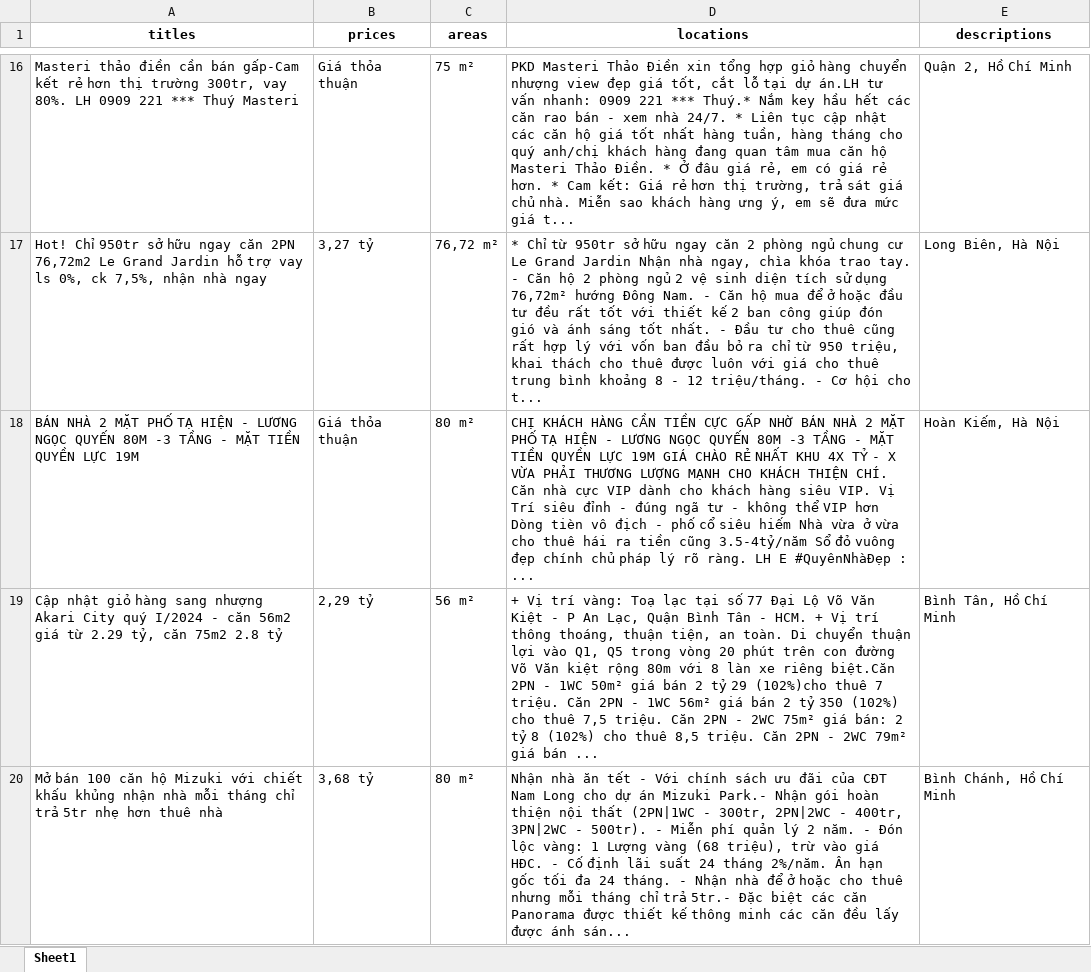
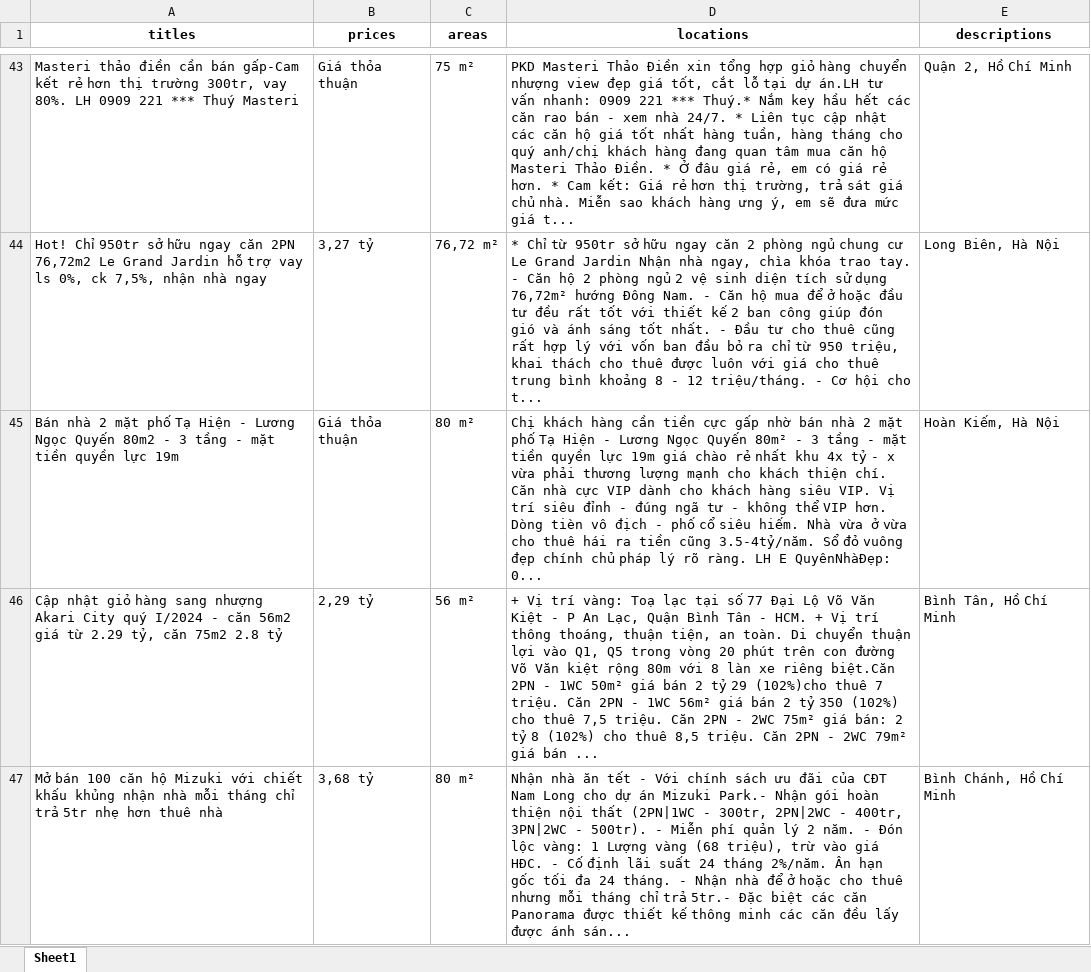
Before and after one commit to tiluxx/Take-home-Assigment, an Excel workbook: Task3/real_estate_data.xlsx, sheet Sheet1, drawn as a sheet; only a part is shown, gaps mark what is left out; values as stored, in another font and other column widths than the file's, no borders; addresses are those after the commit; the diff covers the shown part only; the diff names each change by its address in the sheet, - before the commit and + after, or states it on an @@ line.

```diff
--- a/Task3/real_estate_data.xlsx (sheet Sheet1)
+++ b/Task3/real_estate_data.xlsx (sheet Sheet1)
-A45 (titles): BÁN NHÀ 2 MẶT PHỐ TẠ HIỆN - LƯƠNG NGỌC QUYẾN 80M -3 TẦNG - MẶT TIỀN QUYỀN LỰC 19M
+A45 (titles): Bán nhà 2 mặt phố Tạ Hiện - Lương Ngọc Quyến 80m2 - 3 tầng - mặt tiền quyền lực 19m
-D45 (locations): CHỊ KHÁCH HÀNG CẦN TIỀN CỰC GẤP NHỜ BÁN NHÀ 2 MẶT PHỐ TẠ HIỆN - LƯƠNG NGỌC QUYẾN 80M -3 TẦNG - MẶT TIỀN QUYỀN LỰC 19M GIÁ CHÀO RẺ NHẤT KHU 4X TỶ - X VỪA PHẢI THƯƠNG LƯỢNG MẠNH CHO KHÁCH THIỆN CHÍ. Căn nhà cực VIP dành cho khách hàng siêu VIP. Vị Trí siêu đỉnh - đúng ngã tư - không thể VIP hơn Dòng tièn vô địch - phố cổ siêu hiếm Nhà vừa ở vừa cho thuê hái ra tiền cũng 3.5-4tỷ/năm Sổ đỏ vuông đẹp chính chủ pháp lý rõ ràng. LH E #QuyênNhàĐẹp : ...
+D45 (locations): Chị khách hàng cần tiền cực gấp nhờ bán nhà 2 mặt phố Tạ Hiện - Lương Ngọc Quyến 80m² - 3 tầng - mặt tiền quyền lực 19m giá chào rẻ nhất khu 4x tỷ - x vừa phải thương lượng mạnh cho khách thiện chí. Căn nhà cực VIP dành cho khách hàng siêu VIP. Vị trí siêu đỉnh - đúng ngã tư - không thể VIP hơn. Dòng tièn vô địch - phố cổ siêu hiếm. Nhà vừa ở vừa cho thuê hái ra tiền cũng 3.5-4tỷ/năm. Sổ đỏ vuông đẹp chính chủ pháp lý rõ ràng. LH E QuyênNhàĐẹp: 0...
```
Also changed, not shown: 52 added rows, 52 removed rows, 15 moved rows and 21 edited cells elsewhere in this sheet, 8 other files.
